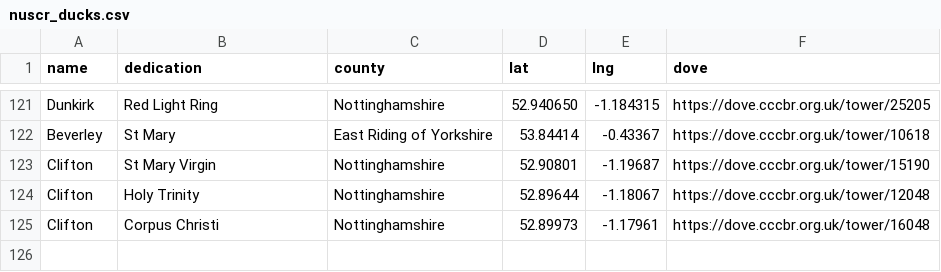
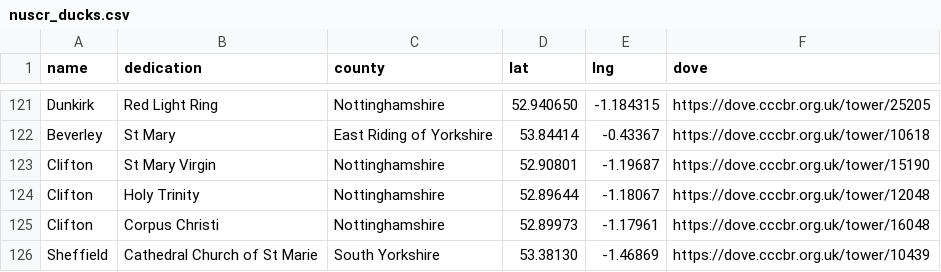
Before and after one commit to twgreen1/twgreen, a CSV file: docs/nuscr/ducks/nuscr_ducks.csv, drawn as a sheet; only a part is shown, gaps mark what is left out; the diff names each change by its address in the sheet, - before the commit and + after, or states it on an @@ line.

```diff
--- a/docs/nuscr/ducks/nuscr_ducks.csv
+++ b/docs/nuscr/ducks/nuscr_ducks.csv
+row 126: Sheffield | Cathedral Church of St Marie | South Yorkshire | 53.38130 | -1.46869 | https://dove.cccbr.org.uk/tower/10439
```
Also changed, not shown: docs/bells/towermap/tower_data.csv.
